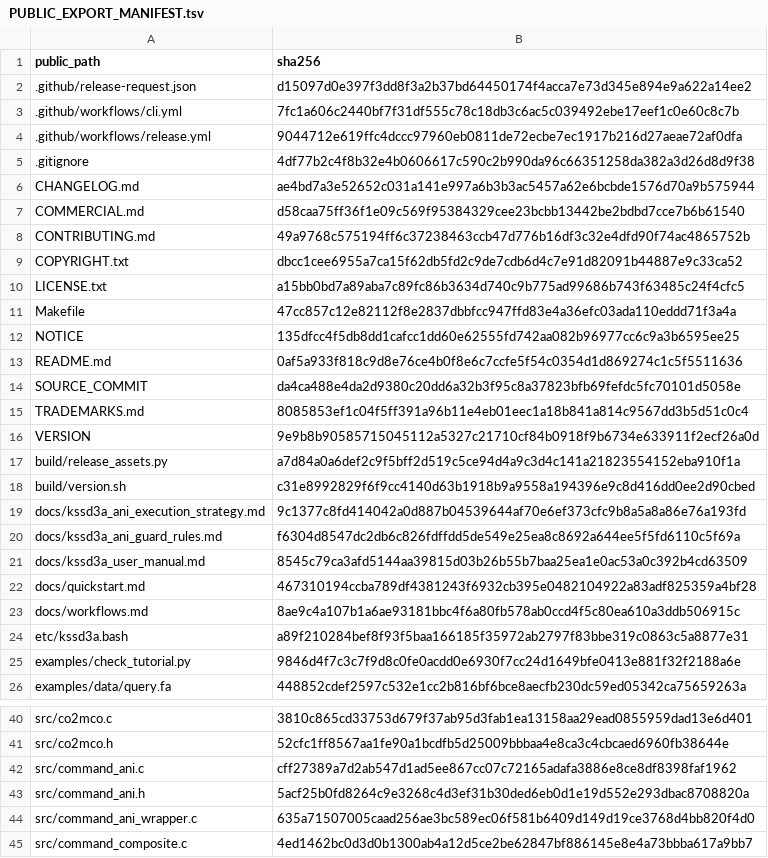
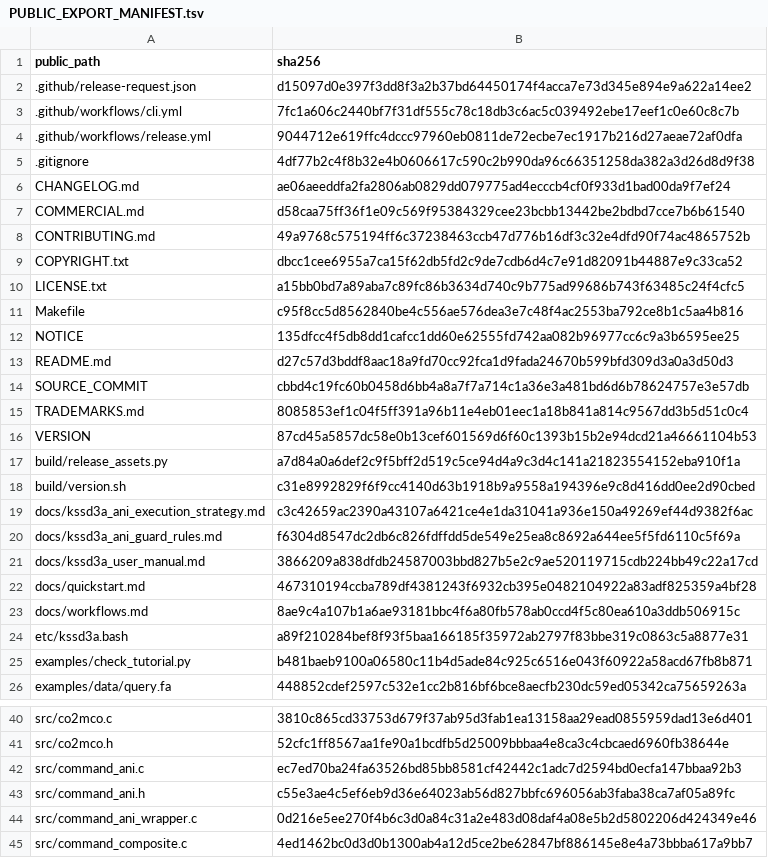
Before and after one commit to yhg926/KSSD3A-public, a TSV file: PUBLIC_EXPORT_MANIFEST.tsv, drawn as a sheet; only a part is shown, gaps mark what is left out; the diff covers the shown part only.

```diff
--- a/PUBLIC_EXPORT_MANIFEST.tsv
+++ b/PUBLIC_EXPORT_MANIFEST.tsv
@@ -5,3 +5,3 @@ public_path	sha256
 .gitignore	4df77b2c4f8b32e4b0606617c590c2b990da96c66351258da382a3d26d8d9f38
-CHANGELOG.md	ae4bd7a3e52652c031a141e997a6b3b3ac5457a62e6bcbde1576d70a9b575944
+CHANGELOG.md	ae06aeeddfa2fa2806ab0829dd079775ad4ecccb4cf0f933d1bad00da9f7ef24
 COMMERCIAL.md	d58caa75ff36f1e09c569f95384329cee23bcbb13442be2bdbd7cce7b6b61540
@@ -10,13 +10,13 @@ COPYRIGHT.txt	dbcc1cee6955a7ca15f62db5fd2c9de7cdb6d4c7e91d82091b44887e9c33ca52
 LICENSE.txt	a15bb0bd7a89aba7c89fc86b3634d740c9b775ad99686b743f63485c24f4cfc5
-Makefile	47cc857c12e82112f8e2837dbbfcc947ffd83e4a36efc03ada110eddd71f3a4a
+Makefile	c95f8cc5d8562840be4c556ae576dea3e7c48f4ac2553ba792ce8b1c5aa4b816
 NOTICE	135dfcc4f5db8dd1cafcc1dd60e62555fd742aa082b96977cc6c9a3b6595ee25
-README.md	0af5a933f818c9d8e76ce4b0f8e6c7ccfe5f54c0354d1d869274c1c5f5511636
-SOURCE_COMMIT	da4ca488e4da2d9380c20dd6a32b3f95c8a37823bfb69fefdc5fc70101d5058e
+README.md	d27c57d3bddf8aac18a9fd70cc92fca1d9fada24670b599bfd309d3a0a3d50d3
+SOURCE_COMMIT	cbbd4c19fc60b0458d6bb4a8a7f7a714c1a36e3a481bd6d6b78624757e3e57db
 TRADEMARKS.md	8085853ef1c04f5ff391a96b11e4eb01eec1a18b841a814c9567dd3b5d51c0c4
-VERSION	9e9b8b90585715045112a5327c21710cf84b0918f9b6734e633911f2ecf26a0d
+VERSION	87cd45a5857dc58e0b13cef601569d6f60c1393b15b2e94dcd21a46661104b53
 build/release_assets.py	a7d84a0a6def2c9f5bff2d519c5ce94d4a9c3d4c141a21823554152eba910f1a
 build/version.sh	c31e8992829f6f9cc4140d63b1918b9a9558a194396e9c8d416dd0ee2d90cbed
-docs/kssd3a_ani_execution_strategy.md	9c1377c8fd414042a0d887b04539644af70e6ef373cfc9b8a5a8a86e76a193fd
+docs/kssd3a_ani_execution_strategy.md	c3c42659ac2390a43107a6421ce4e1da31041a936e150a49269ef44d9382f6ac
 docs/kssd3a_ani_guard_rules.md	f6304d8547dc2db6c826fdffdd5de549e25ea8c8692a644ee5f5fd6110c5f69a
-docs/kssd3a_user_manual.md	8545c79ca3afd5144aa39815d03b26b55b7baa25ea1e0ac53a0c392b4cd63509
+docs/kssd3a_user_manual.md	3866209a838dfdb24587003bbd827b5e2c9ae520119715cdb224bb49c22a17cd
 docs/quickstart.md	467310194ccba789df4381243f6932cb395e0482104922a83adf825359a4bf28
@@ -24,3 +24,3 @@ docs/workflows.md	8ae9c4a107b1a6ae93181bbc4f6a80fb578ab0ccd4f5c80ea610a3ddb50691
 etc/kssd3a.bash	a89f210284bef8f93f5baa166185f35972ab2797f83bbe319c0863c5a8877e31
-examples/check_tutorial.py	9846d4f7c3c7f9d8c0fe0acdd0e6930f7cc24d1649bfe0413e881f32f2188a6e
+examples/check_tutorial.py	b481baeb9100a06580c11b4d5ade84c925c6516e043f60922a58acd67fb8b871
 examples/data/query.fa	448852cdef2597c532e1cc2b816bf6bce8aecfb230dc59ed05342ca75659263a
@@ -41,5 +41,5 @@ src/co2mco.c	3810c865cd33753d679f37ab95d3fab1ea13158aa29ead0855959dad13e6d401
 src/co2mco.h	52cfc1ff8567aa1fe90a1bcdfb5d25009bbbaa4e8ca3c4cbcaed6960fb38644e
-src/command_ani.c	cff27389a7d2ab547d1ad5ee867cc07c72165adafa3886e8ce8df8398faf1962
-src/command_ani.h	5acf25b0fd8264c9e3268c4d3ef31b30ded6eb0d1e19d552e293dbac8708820a
-src/command_ani_wrapper.c	635a71507005caad256ae3bc589ec06f581b6409d149d19ce3768d4bb820f4d0
+src/command_ani.c	ec7ed70ba24fa63526bd85bb8581cf42442c1adc7d2594bd0ecfa147bbaa92b3
+src/command_ani.h	c55e3ae4c5ef6eb9d36e64023ab56d827bbfc696056ab3faba38ca7af05a89fc
+src/command_ani_wrapper.c	0d216e5ee270f4b6c3d0a84c31a2e483d08daf4a08e5b2d5802206d424349e46
 src/command_composite.c	4ed1462bc0d3d0b1300ab4a12d5ce2be62847bf886145e8e4a73bbba617a9bb7
```
Also changed, not shown: 1 added row and 2 edited cells elsewhere in this file, 14 other files.
